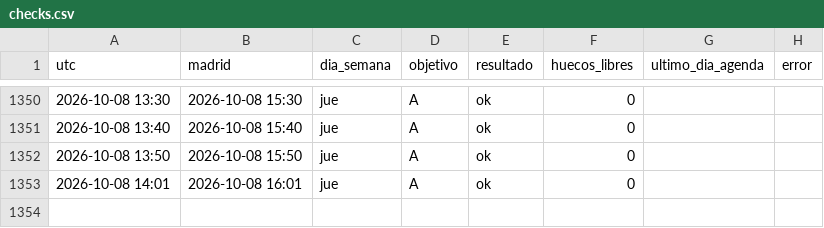
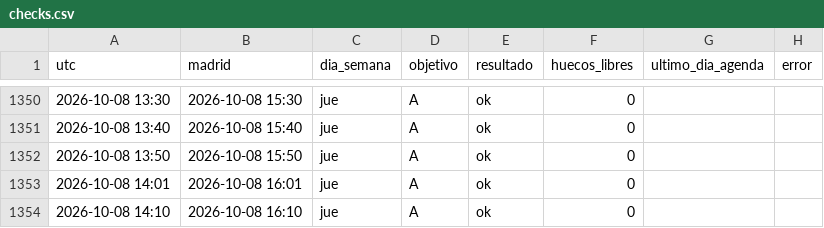
Before and after one commit to neemgoca/sync-log, a CSV file: data/checks.csv, drawn as a sheet; only a part is shown, gaps mark what is left out.

Commit message:
check 2026-10-08 14:10

```diff
--- a/data/checks.csv
+++ b/data/checks.csv
@@ -1353 +1353,2 @@ utc,madrid,dia_semana,objetivo,resultado,huecos_libres,ultimo_dia_agenda,error
 2026-10-08 14:01,2026-10-08 16:01,jue,A,ok,0,,
+2026-10-08 14:10,2026-10-08 16:10,jue,A,ok,0,,
```
